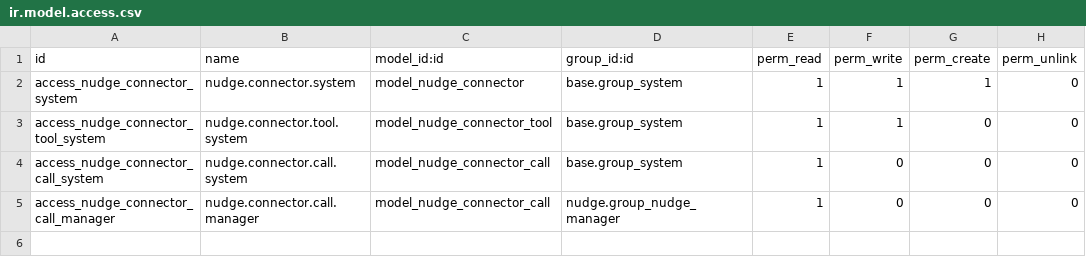
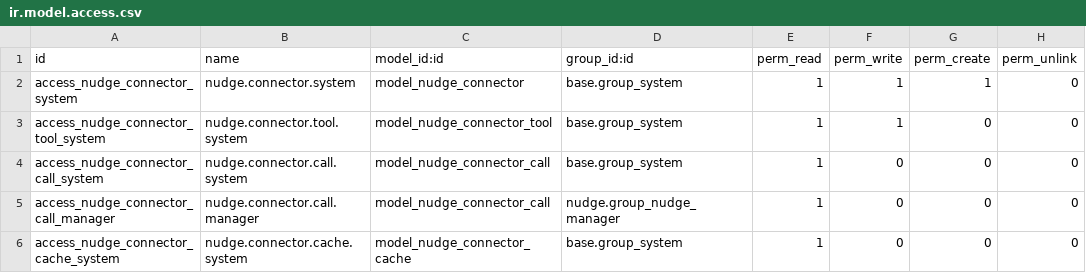
Before and after one commit to Znad-Odoo-DEV/odoo-nudge, a CSV file: nudge_connect/security/ir.model.access.csv, drawn as a sheet.

Commit message:
An administrator can start a connector from a catalogue of presets, every connector call counts in the usage budgets, and a repeated read can be answered from what was kept for a minute

```diff
--- a/nudge_connect/security/ir.model.access.csv
+++ b/nudge_connect/security/ir.model.access.csv
@@ -5 +5,2 @@ access_nudge_connector_call_system,nudge.connector.call.system,model_nudge_conne
 access_nudge_connector_call_manager,nudge.connector.call.manager,model_nudge_connector_call,nudge.group_nudge_manager,1,0,0,0
+access_nudge_connector_cache_system,nudge.connector.cache.system,model_nudge_connector_cache,base.group_system,1,0,0,0
```
Also changed, not shown: 15 other files.
